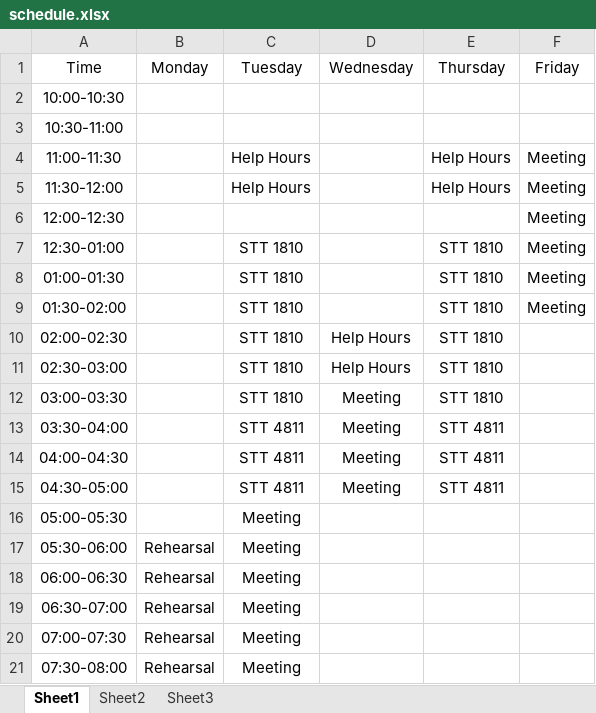
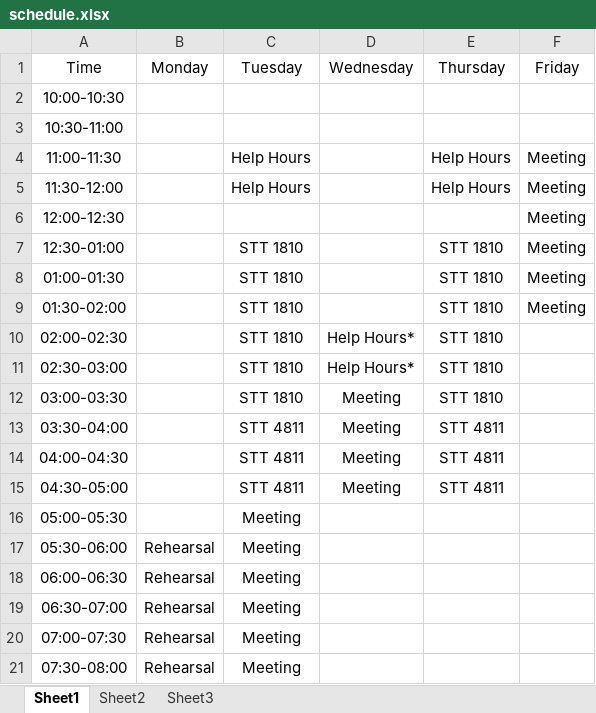
Before and after one commit to jillthomley/jillthomley.github.io, an Excel workbook: schedule.xlsx, sheet Sheet1, drawn as a sheet; values as stored, in another font and other column widths than the file's, no borders; the diff names each change by its address in the sheet, - before the commit and + after, or states it on an @@ line.

Commit message:
Update help hours in schedule

```diff
--- a/schedule.xlsx (sheet Sheet1)
+++ b/schedule.xlsx (sheet Sheet1)
-D10:D11 (Wednesday): Help Hours
+D10:D11 (Wednesday): Help Hours*
```
Also changed, not shown: 3 other files.
